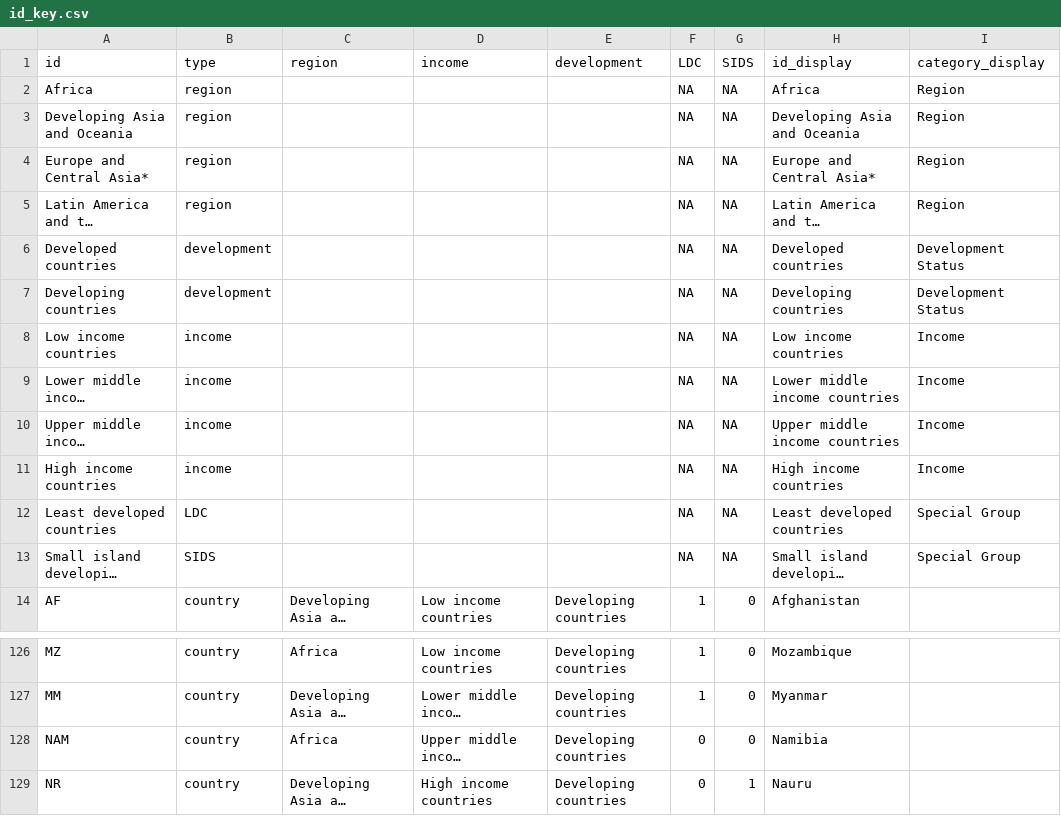
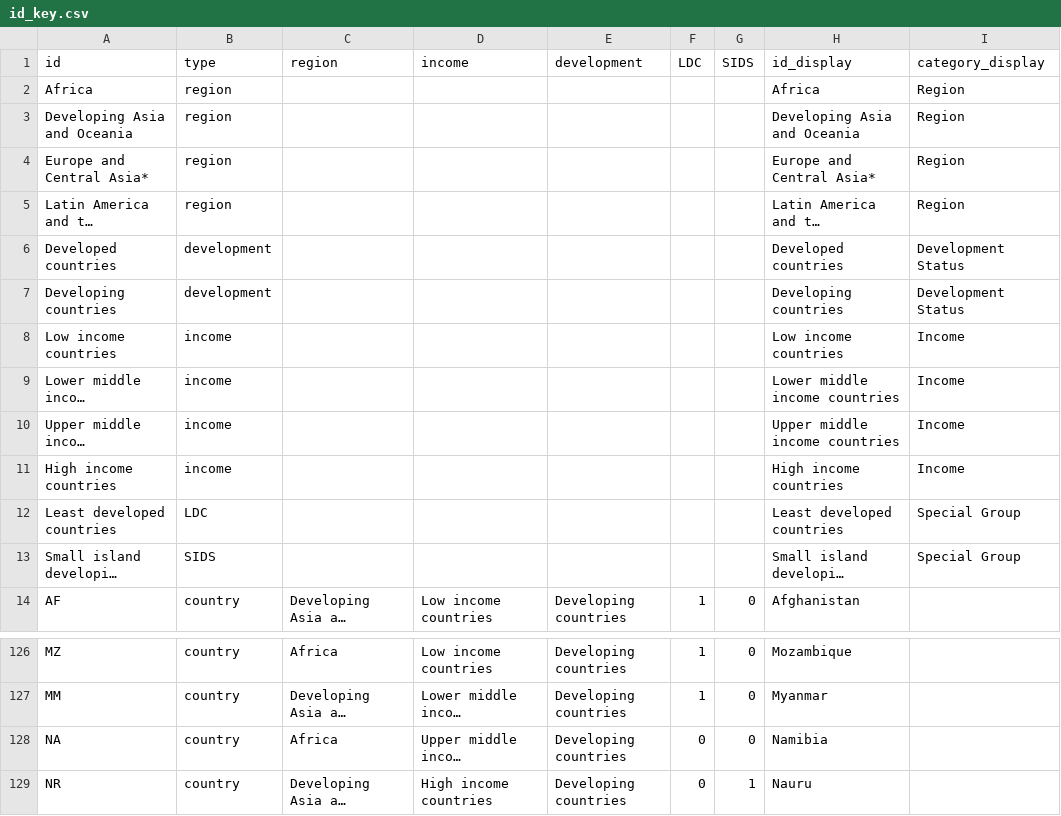
Before and after one commit to unctad-infovis/2023-gcrg_debt, a CSV file: dist/assets/data/id_key.csv, drawn as a sheet; only a part is shown, gaps mark what is left out; long unchanged cells end in …; the diff names each change by its address in the sheet, - before the commit and + after, or states it on an @@ line.

```diff
--- a/dist/assets/data/id_key.csv
+++ b/dist/assets/data/id_key.csv
-F2:F13 (LDC): NA
+F2:F13 (LDC): (empty)
-G2:G13 (SIDS): NA
+G2:G13 (SIDS): (empty)
-A128 (id): NAM
+A128 (id): NA
```
Also changed, not shown: dist/assets/data/indicator_key.csv, public/assets/data/id_key.csv, 3 other files.
